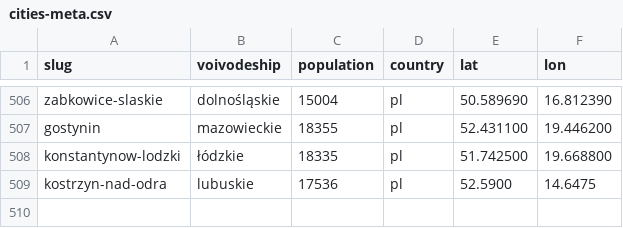
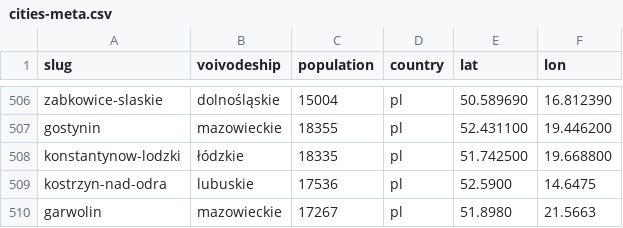
Before and after one commit to patrykorwat/radoskop, a CSV file: data/cities-meta.csv, drawn as a sheet; only a part is shown, gaps mark what is left out; the diff names each change by its address in the sheet, - before the commit and + after, or states it on an @@ line.

Commit message:
garwolin: nowe miasto — BIP eBOI 'Protokół z przebiegu głosowania imiennego' PDFy per-sesja (parser wierszowy + formy żeńskie WSTRZYMAŁA SIĘ, walidacja licznikami); 22 sesje/137 glosow/15 radnych IX

```diff
--- a/data/cities-meta.csv
+++ b/data/cities-meta.csv
+row 510: garwolin | mazowieckie | 17267 | pl | 51.8980 | 21.5663
```
Also changed, not shown: 3 other files.
